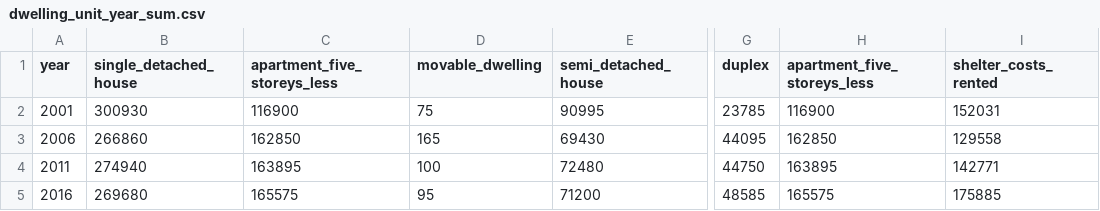
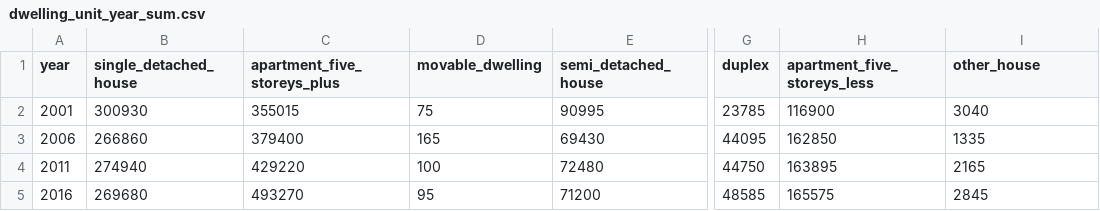
Before and after one commit to MoBerr/Pythonic_Monopoly, a CSV file: Starter_Code/Data/dwelling_unit_year_sum.csv, drawn as a sheet; only a part is shown, gaps mark what is left out; the diff names each change by its address in the sheet, - before the commit and + after, or states it on an @@ line.

```diff
--- a/Starter_Code/Data/dwelling_unit_year_sum.csv
+++ b/Starter_Code/Data/dwelling_unit_year_sum.csv
-C1: apartment_five_storeys_less
+C1: apartment_five_storeys_plus
-I1: shelter_costs_rented
+I1: other_house
-C2 (apartment_five_storeys_plus): 116900
+C2 (apartment_five_storeys_plus): 355015
-I2 (other_house): 152031
+I2 (other_house): 3040
-C3 (apartment_five_storeys_plus): 162850
+C3 (apartment_five_storeys_plus): 379400
-I3 (other_house): 129558
+I3 (other_house): 1335
-C4 (apartment_five_storeys_plus): 163895
+C4 (apartment_five_storeys_plus): 429220
-I4 (other_house): 142771
+I4 (other_house): 2165
-C5 (apartment_five_storeys_plus): 165575
+C5 (apartment_five_storeys_plus): 493270
-I5 (other_house): 175885
+I5 (other_house): 2845
```
Also changed, not shown: 2 other files.
